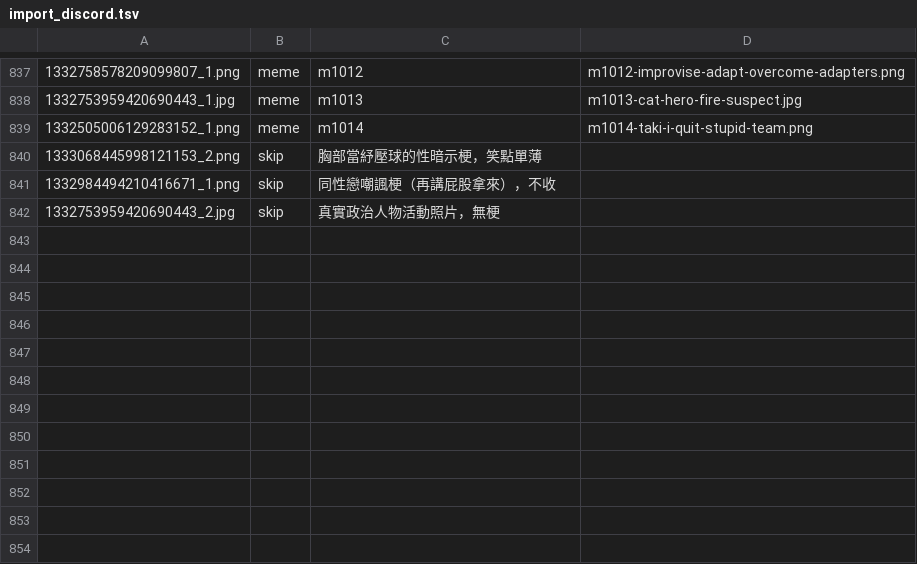
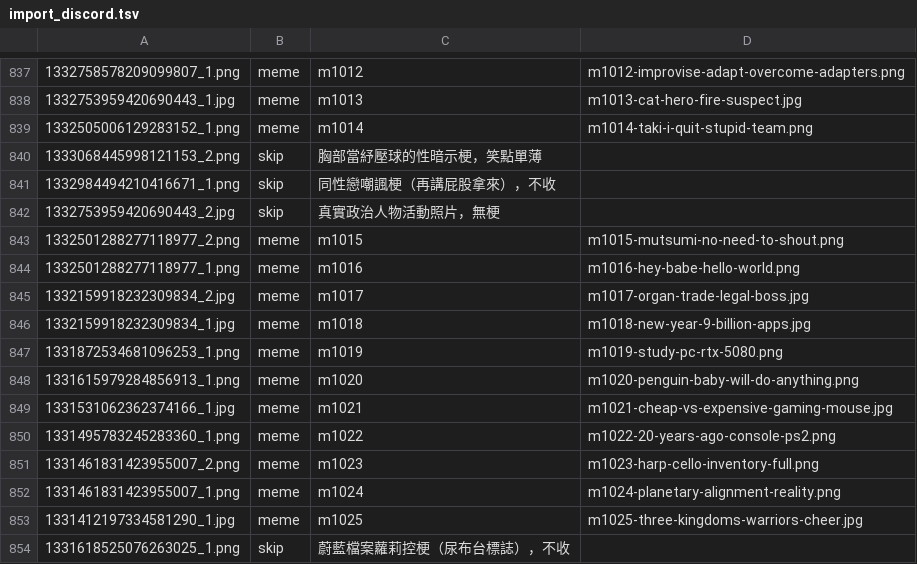
Before and after one commit to derek1403/meme_Bistro, a TSV file: docs/import_discord.tsv, drawn as a sheet; only a part is shown, gaps mark what is left out; the diff names each change by its address in the sheet, - before the commit and + after, or states it on an @@ line.

```diff
--- a/docs/import_discord.tsv
+++ b/docs/import_discord.tsv
+row 843: 1332501288277118977_2.png | meme | m1015 | m1015-mutsumi-no-need-to-shout.png
+row 844: 1332501288277118977_1.png | meme | m1016 | m1016-hey-babe-hello-world.png
+row 845: 1332159918232309834_2.jpg | meme | m1017 | m1017-organ-trade-legal-boss.jpg
+row 846: 1332159918232309834_1.jpg | meme | m1018 | m1018-new-year-9-billion-apps.jpg
+row 847: 1331872534681096253_1.png | meme | m1019 | m1019-study-pc-rtx-5080.png
+row 848: 1331615979284856913_1.png | meme | m1020 | m1020-penguin-baby-will-do-anything.png
+row 849: 1331531062362374166_1.jpg | meme | m1021 | m1021-cheap-vs-expensive-gaming-mouse.jpg
+row 850: 1331495783245283360_1.png | meme | m1022 | m1022-20-years-ago-console-ps2.png
+row 851: 1331461831423955007_2.png | meme | m1023 | m1023-harp-cello-inventory-full.png
+row 852: 1331461831423955007_1.png | meme | m1024 | m1024-planetary-alignment-reality.png
+row 853: 1331412197334581290_1.jpg | meme | m1025 | m1025-three-kingdoms-warriors-cheer.jpg
+row 854: 1331618525076263025_1.png | skip | 蔚藍檔案蘿莉控梗（尿布台標誌），不收
```
Also changed, not shown: 30 other files.
